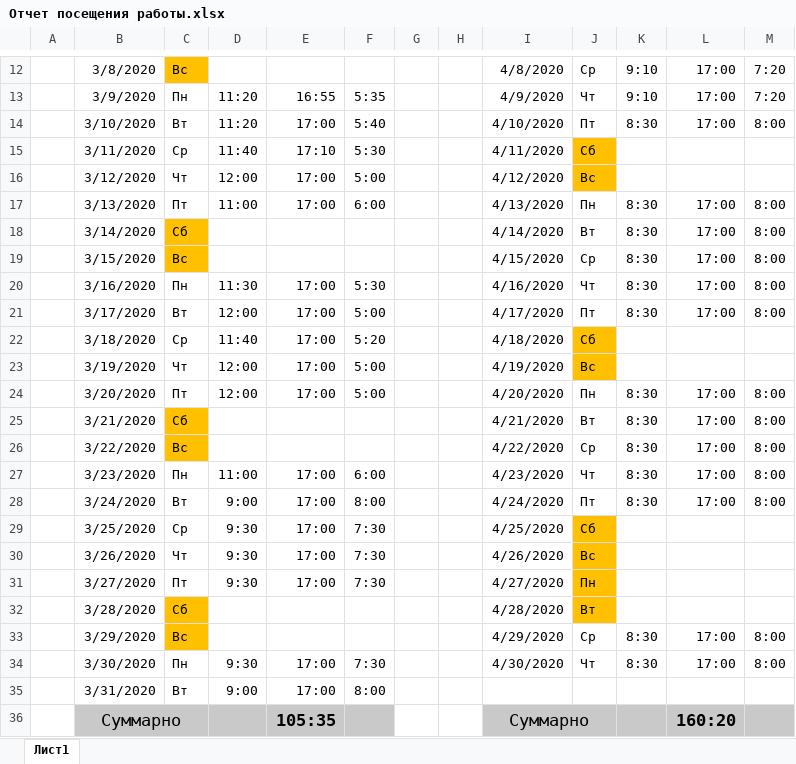
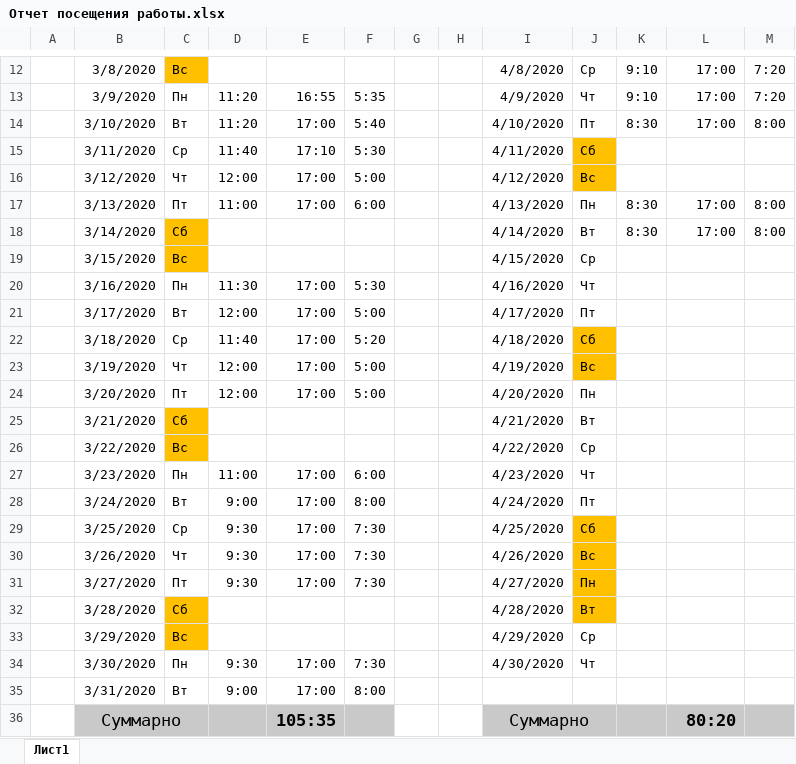
Before and after one commit to Eugenio-n/Just-web, an Excel workbook: Отчет посещения работы.xlsx, sheet Лист1, drawn as a sheet; only a part is shown, gaps mark what is left out; values as stored, in another font and other column widths than the file's, no borders; the diff names each change by its address in the sheet, - before the commit and + after, or states it on an @@ line.

```diff
--- a/Отчет посещения работы.xlsx (sheet Лист1)
+++ b/Отчет посещения работы.xlsx (sheet Лист1)
-K19:K21: 8:30
+K19:K21: (empty)
-L19:L21: 17:00
+L19:L21: (empty)
-M19:M21: 8:00
+M19:M21: (empty)
-K24:K28: 8:30
+K24:K28: (empty)
-L24:L28: 17:00
+L24:L28: (empty)
-M24:M28: 8:00
+M24:M28: (empty)
-K33:K34: 8:30
+K33:K34: (empty)
-L33:L34: 17:00
+L33:L34: (empty)
-M33:M34: 8:00
+M33:M34: (empty)
-L36: 160:20
+L36: 80:20
```
Also changed, not shown: 4 other files.
